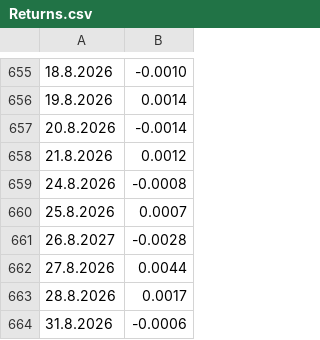
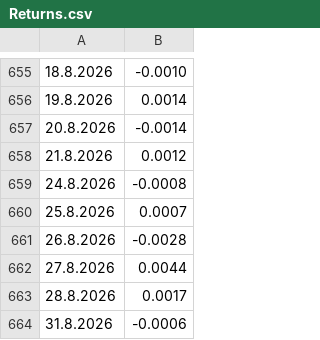
Before and after one commit to LuxSire/Cavallini, a CSV file: Returns.csv, drawn as a sheet; only a part is shown, gaps mark what is left out.

Commit message:
Update Returns.csv

```diff
--- a/Returns.csv
+++ b/Returns.csv
@@ -660,3 +660,3 @@
 25.8.2026,	0.0007
-26.8.2027,	-0.0028
+26.8.2026,	-0.0028
 27.8.2026,	0.0044
```
